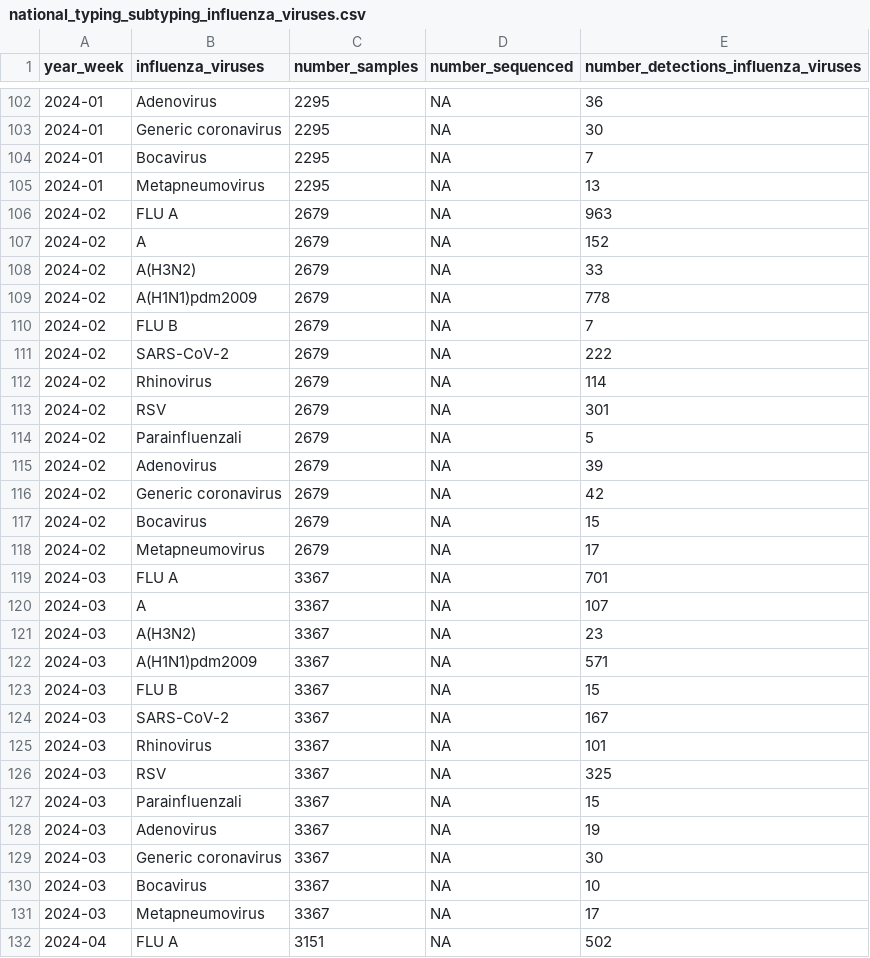
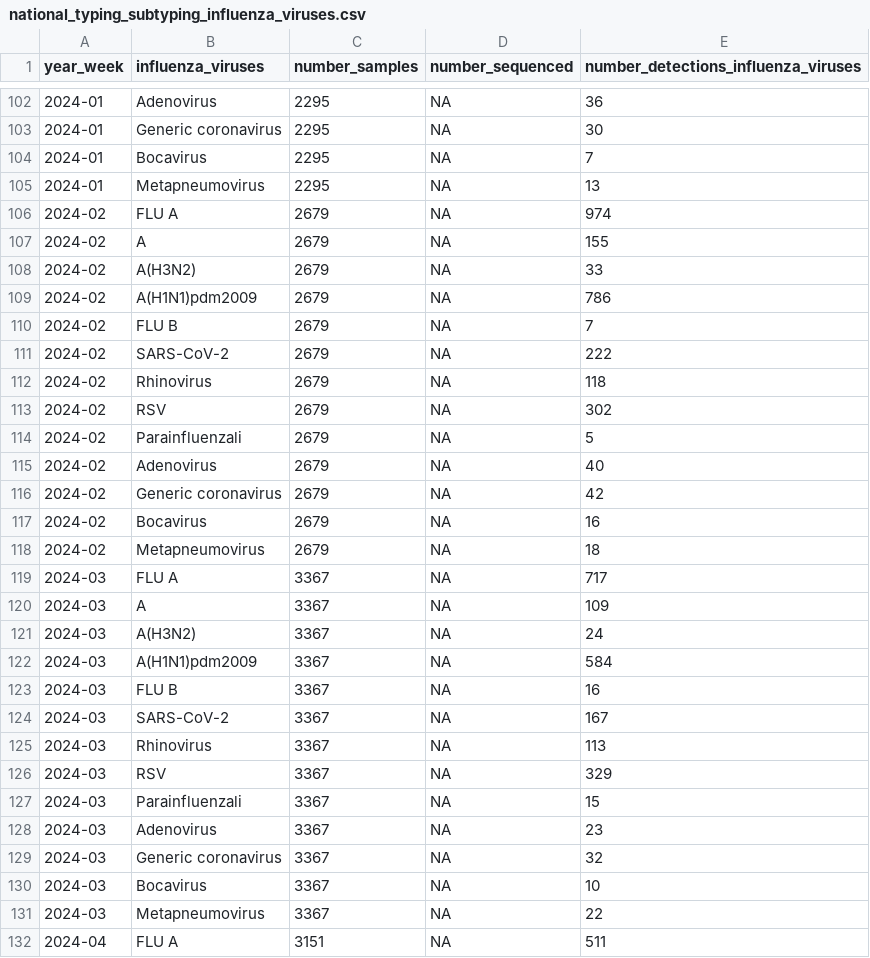
Before and after one commit to fbranda/influnet, a CSV file: flu-season/2023-2024/virological_data/national_typing_subtyping_influenza_viruses.csv, drawn as a sheet; only a part is shown, gaps mark what is left out; the diff covers the shown part only.

```diff
--- a/flu-season/2023-2024/virological_data/national_typing_subtyping_influenza_viruses.csv
+++ b/flu-season/2023-2024/virological_data/national_typing_subtyping_influenza_viruses.csv
@@ -105,28 +105,28 @@
 "2024-01","Metapneumovirus",2295,NA,13
-"2024-02","FLU A",2679,NA,963
-"2024-02","A",2679,NA,152
+"2024-02","FLU A",2679,NA,974
+"2024-02","A",2679,NA,155
 "2024-02","A(H3N2)",2679,NA,33
-"2024-02","A(H1N1)pdm2009",2679,NA,778
+"2024-02","A(H1N1)pdm2009",2679,NA,786
 "2024-02","FLU B",2679,NA,7
 "2024-02","SARS-CoV-2",2679,NA,222
-"2024-02","Rhinovirus",2679,NA,114
-"2024-02","RSV",2679,NA,301
+"2024-02","Rhinovirus",2679,NA,118
+"2024-02","RSV",2679,NA,302
 "2024-02","Parainfluenzali",2679,NA,5
-"2024-02","Adenovirus",2679,NA,39
+"2024-02","Adenovirus",2679,NA,40
 "2024-02","Generic coronavirus",2679,NA,42
-"2024-02","Bocavirus",2679,NA,15
-"2024-02","Metapneumovirus",2679,NA,17
-"2024-03","FLU A",3367,NA,701
-"2024-03","A",3367,NA,107
-"2024-03","A(H3N2)",3367,NA,23
-"2024-03","A(H1N1)pdm2009",3367,NA,571
-"2024-03","FLU B",3367,NA,15
+"2024-02","Bocavirus",2679,NA,16
+"2024-02","Metapneumovirus",2679,NA,18
+"2024-03","FLU A",3367,NA,717
+"2024-03","A",3367,NA,109
+"2024-03","A(H3N2)",3367,NA,24
+"2024-03","A(H1N1)pdm2009",3367,NA,584
+"2024-03","FLU B",3367,NA,16
 "2024-03","SARS-CoV-2",3367,NA,167
-"2024-03","Rhinovirus",3367,NA,101
-"2024-03","RSV",3367,NA,325
+"2024-03","Rhinovirus",3367,NA,113
+"2024-03","RSV",3367,NA,329
 "2024-03","Parainfluenzali",3367,NA,15
-"2024-03","Adenovirus",3367,NA,19
-"2024-03","Generic coronavirus",3367,NA,30
+"2024-03","Adenovirus",3367,NA,23
+"2024-03","Generic coronavirus",3367,NA,32
 "2024-03","Bocavirus",3367,NA,10
-"2024-03","Metapneumovirus",3367,NA,17
-"2024-04","FLU A",3151,NA,502
+"2024-03","Metapneumovirus",3367,NA,22
+"2024-04","FLU A",3151,NA,511
```
Also changed, not shown: 13 added rows and 59 edited cells elsewhere in this file.
